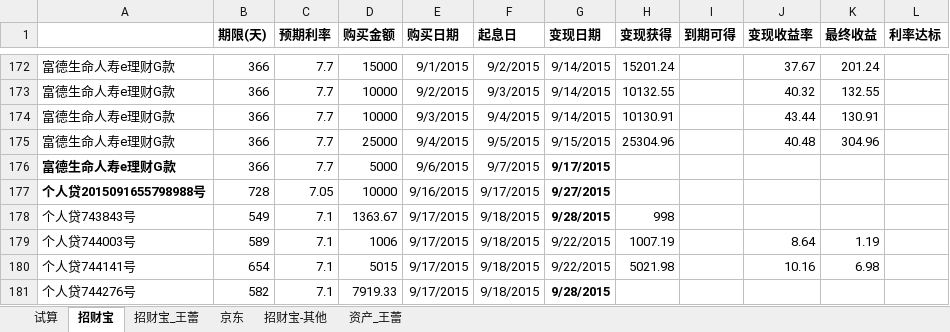
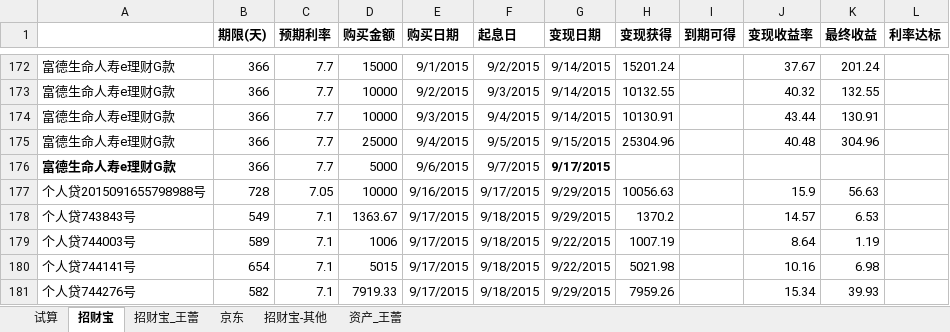
Before and after one commit to cnmud/832588m1pwG22w5t74PT0odv657C7m, an Excel workbook: 我的家/招财宝.xlsx, sheet 招财宝, drawn as a sheet; only a part is shown, gaps mark what is left out; values as stored, in another font and other column widths than the file's, no borders; the diff names each change by its address in the sheet, - before the commit and + after, or states it on an @@ line.

```diff
--- a/我的家/招财宝.xlsx (sheet 招财宝)
+++ b/我的家/招财宝.xlsx (sheet 招财宝)
-A177 bold: on
+A177 bold: off
-G177 (变现日期): 9/27/2015
+G177 (变现日期): 9/29/2015
-G177:G178 bold: on
+G177:G178 bold: off
-H177 (变现获得): (empty)
+H177 (变现获得): 10056.63
-J177 (变现收益率): (empty)
+J177 (变现收益率): 15.9
-K177 (最终收益): (empty)
+K177 (最终收益): 56.63
-G178 (变现日期): 9/28/2015
+G178 (变现日期): 9/29/2015
-H178 (变现获得): 998
+H178 (变现获得): 1370.2
-J178 (变现收益率): (empty)
+J178 (变现收益率): 14.57
-K178 (最终收益): (empty)
+K178 (最终收益): 6.53
-G181 (变现日期): 9/28/2015
+G181 (变现日期): 9/29/2015
-G181 bold: on
+G181 bold: off
-H181 (变现获得): (empty)
+H181 (变现获得): 7959.26
-J181 (变现收益率): (empty)
+J181 (变现收益率): 15.34
-K181 (最终收益): (empty)
+K181 (最终收益): 39.93
```
Also changed, not shown: 1 other file.
